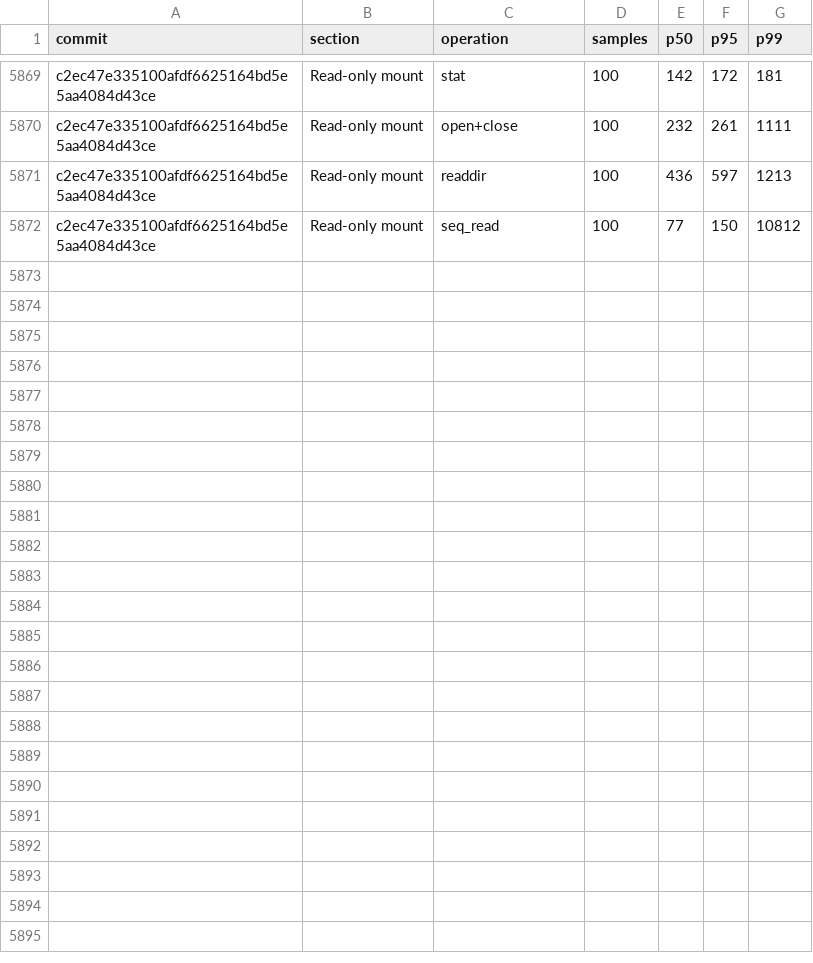
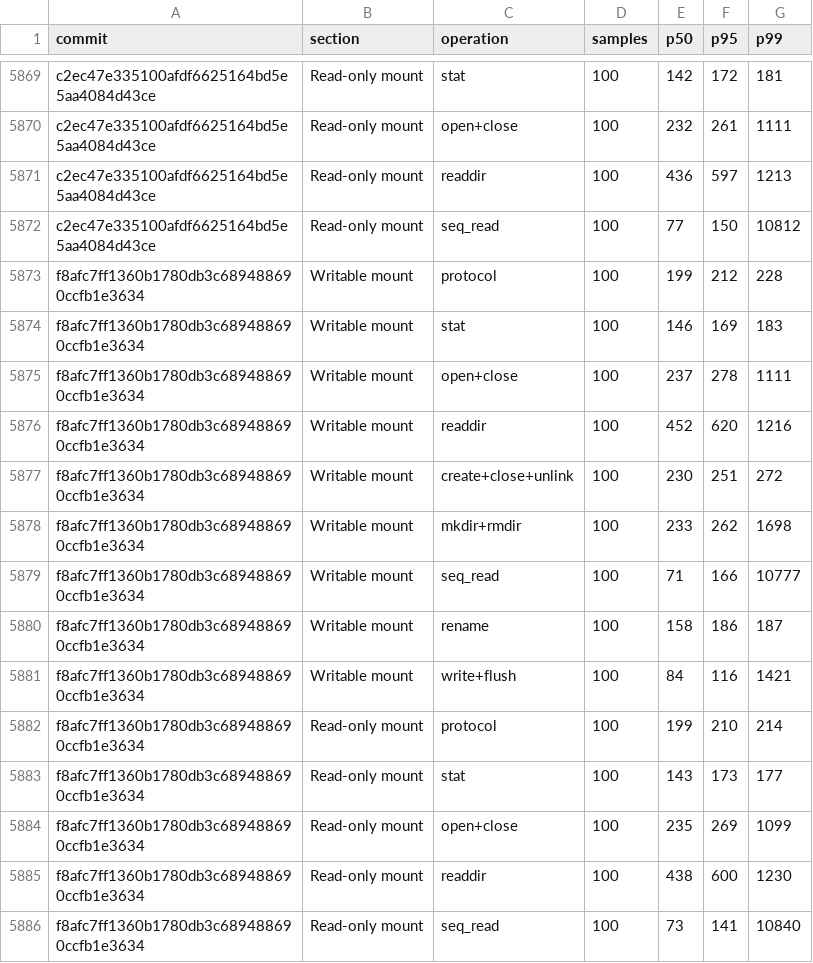
Before and after one commit to nanvix/nanvix, a CSV file: www/bench/data/linux-baremetal/nanvix_bench_vfs_bench_standalone_microvm_X64.csv, drawn as a sheet; only a part is shown, gaps mark what is left out; the diff names each change by its address in the sheet, - before the commit and + after, or states it on an @@ line.

```diff
--- a/www/bench/data/linux-baremetal/nanvix_bench_vfs_bench_standalone_microvm_X64.csv
+++ b/www/bench/data/linux-baremetal/nanvix_bench_vfs_bench_standalone_microvm_X64.csv
+row 5873: f8afc7ff1360b1780db3c689488690ccfb1e3634 | Writable mount | protocol | 100 | 199 | 212 | 228
+row 5874: f8afc7ff1360b1780db3c689488690ccfb1e3634 | Writable mount | stat | 100 | 146 | 169 | 183
+row 5875: f8afc7ff1360b1780db3c689488690ccfb1e3634 | Writable mount | open+close | 100 | 237 | 278 | 1111
+row 5876: f8afc7ff1360b1780db3c689488690ccfb1e3634 | Writable mount | readdir | 100 | 452 | 620 | 1216
+row 5877: f8afc7ff1360b1780db3c689488690ccfb1e3634 | Writable mount | create+close+unlink | 100 | 230 | 251 | 272
+row 5878: f8afc7ff1360b1780db3c689488690ccfb1e3634 | Writable mount | mkdir+rmdir | 100 | 233 | 262 | 1698
+row 5879: f8afc7ff1360b1780db3c689488690ccfb1e3634 | Writable mount | seq_read | 100 | 71 | 166 | 10777
+row 5880: f8afc7ff1360b1780db3c689488690ccfb1e3634 | Writable mount | rename | 100 | 158 | 186 | 187
+row 5881: f8afc7ff1360b1780db3c689488690ccfb1e3634 | Writable mount | write+flush | 100 | 84 | 116 | 1421
+row 5882: f8afc7ff1360b1780db3c689488690ccfb1e3634 | Read-only mount | protocol | 100 | 199 | 210 | 214
+row 5883: f8afc7ff1360b1780db3c689488690ccfb1e3634 | Read-only mount | stat | 100 | 143 | 173 | 177
+row 5884: f8afc7ff1360b1780db3c689488690ccfb1e3634 | Read-only mount | open+close | 100 | 235 | 269 | 1099
+row 5885: f8afc7ff1360b1780db3c689488690ccfb1e3634 | Read-only mount | readdir | 100 | 438 | 600 | 1230
+row 5886: f8afc7ff1360b1780db3c689488690ccfb1e3634 | Read-only mount | seq_read | 100 | 73 | 141 | 10840
```
Also changed, not shown: www/bench/data/linux-baremetal/nanvix_bench_snapshot_restore_standalone_microvm_X64.csv, www/bench/data/linux-baremetal/nanvix_bench_syscall_bench_standalone_microvm_X64.csv, 6 other files.
